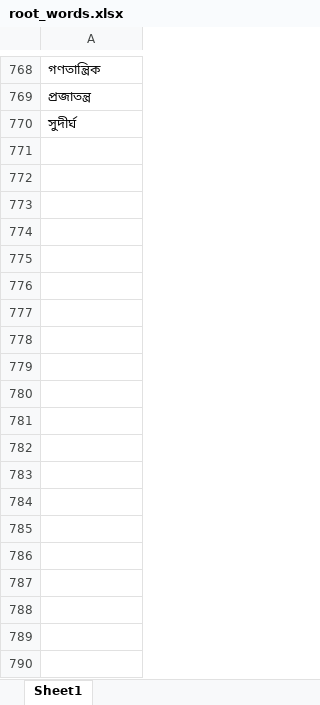
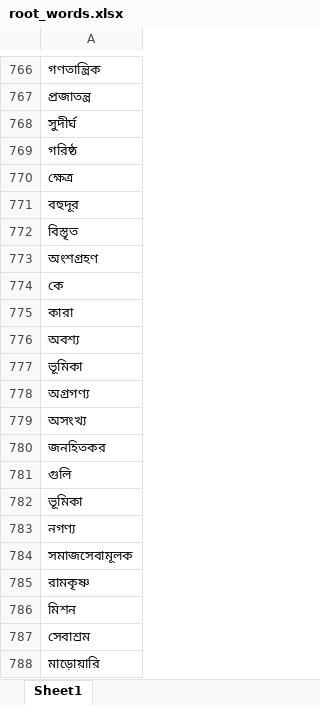
Before and after one commit to NitanJana/bengali-lemmatizer, an Excel workbook: root_words.xlsx, sheet Sheet1, drawn as a sheet; only a part is shown, gaps mark what is left out; values as stored, in another font and other column widths than the file's, no borders; the diff covers the shown part only; the diff names each change by its address in the sheet, - before the commit and + after, or states it on an @@ line.

Commit message:
root words dataset reformed

```diff
--- a/root_words.xlsx (sheet Sheet1)
+++ b/root_words.xlsx (sheet Sheet1)
+row 769: গরিষ্ঠ
+row 770: ক্ষেত্র
+row 771: বহুদূর
+row 772: বিস্তৃত
+row 773: অংশগ্রহণ
+row 774: কে
+row 775: কারা
+row 776: অবশ্য
+row 777: ভূমিকা
+row 778: অগ্রগণ্য
+row 779: অসংখ্য
+row 780: জনহিতকর
+row 781: গুলি
+row 782: ভূমিকা
+row 783: নগণ্য
+row 784: সমাজসেবামূলক
+row 785: রামকৃষ্ণ
+row 786: মিশন
+row 787: সেবাশ্রম
+row 788: মাড়োয়ারি
```
Also changed, not shown: 23 added rows, 1 removed row and 1 moved row elsewhere in this sheet, suffix_set.xlsx, 1 other file.
